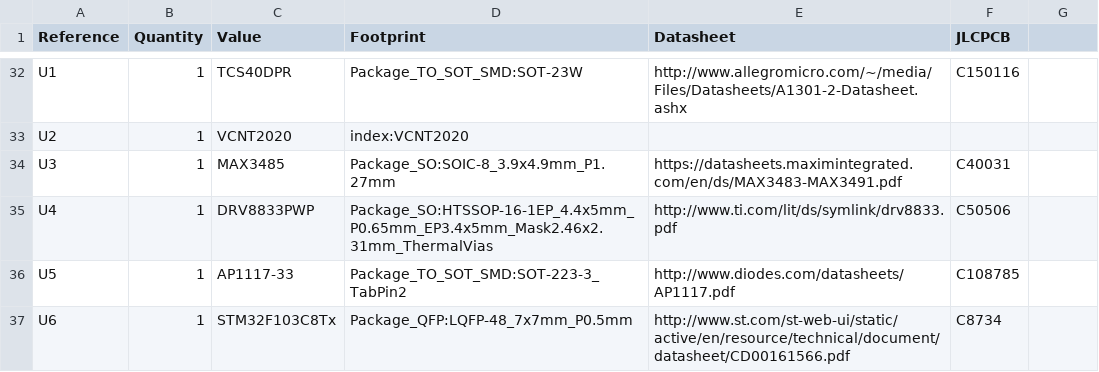
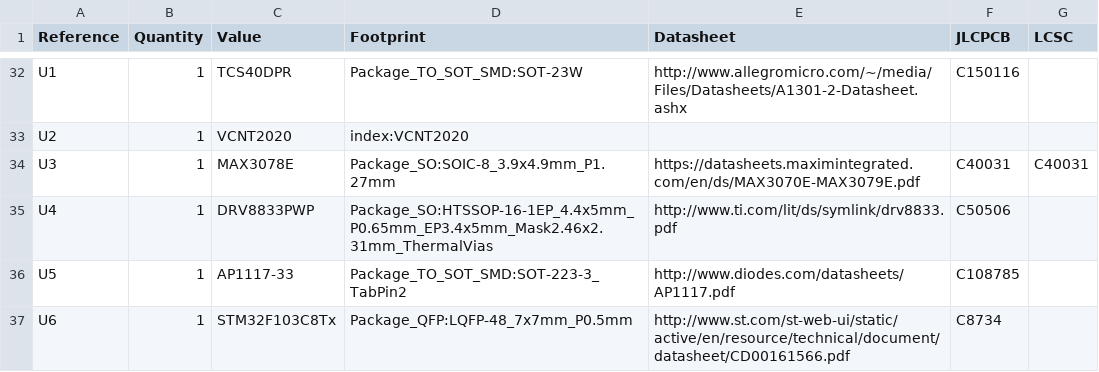
Before and after one commit to opulo-inc/lumenpnp, a CSV file: feeder/pcb/mobo/export/mobo.csv, drawn as a sheet; only a part is shown, gaps mark what is left out; the diff names each change by its address in the sheet, - before the commit and + after, or states it on an @@ line.

```diff
--- a/feeder/pcb/mobo/export/mobo.csv
+++ b/feeder/pcb/mobo/export/mobo.csv
-G1: (empty)
+G1: LCSC
-C34 (Value): MAX3485
+C34 (Value): MAX3078E
-E34 (Datasheet): https://datasheets.maximintegrated.com/en/ds/MAX3483-MAX3491.pdf
+E34 (Datasheet): https://datasheets.maximintegrated.com/en/ds/MAX3070E-MAX3079E.pdf
-G34 (LCSC): (empty)
+G34 (LCSC): C40031
```
Also changed, not shown: feeder/pcb/feederFloor/export/feederFloor-bom.csv, feeder/pcb/mobo/export/gerbers/mobo-top_pos.csv, 47 other files.
